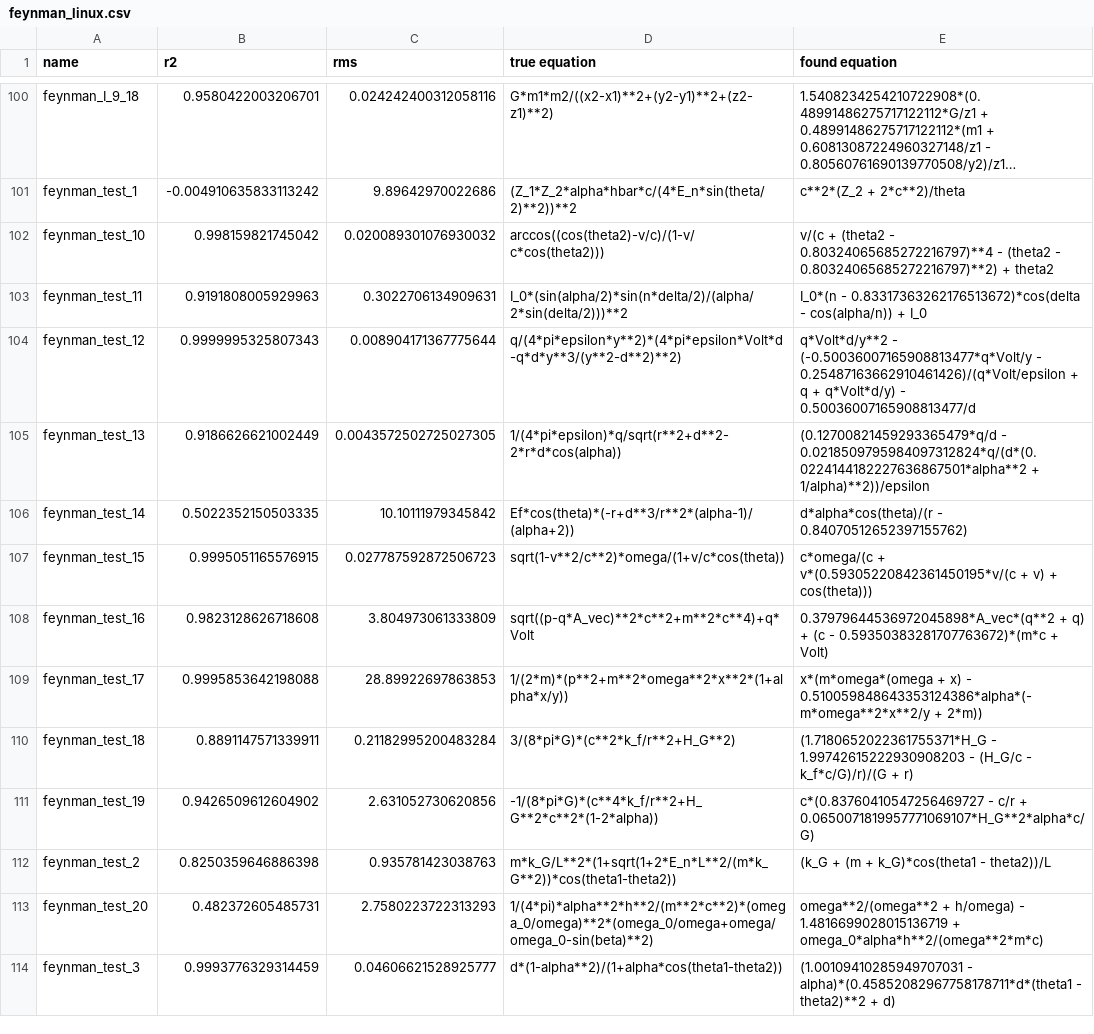
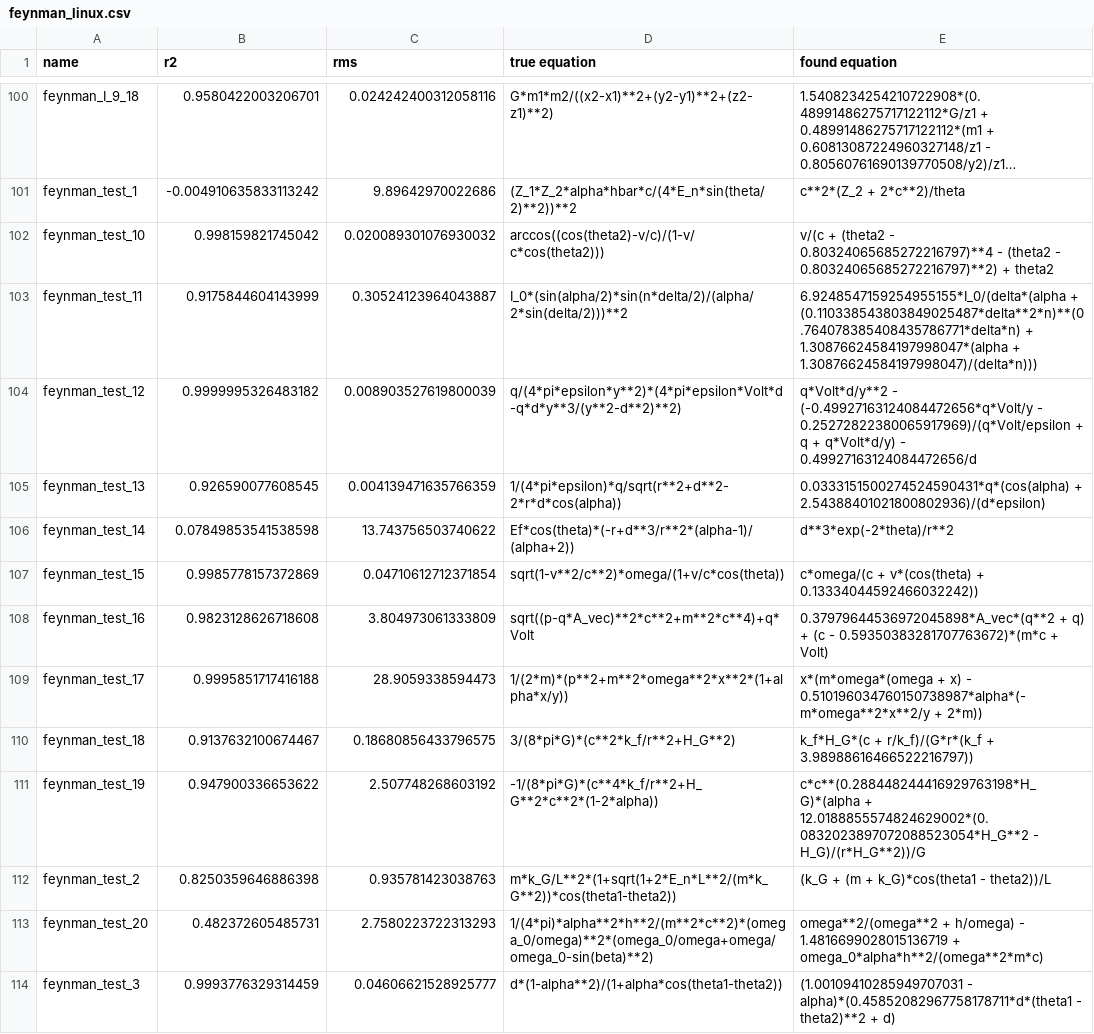
Before and after one commit to janoPig/HROCH, a CSV file: ci-test/results/feynman_linux.csv, drawn as a sheet; only a part is shown, gaps mark what is left out; long unchanged cells end in …; the diff covers the shown part only.

Commit message:
Commit from GitHub Actions (Feynman - linux)

```diff
--- a/ci-test/results/feynman_linux.csv
+++ b/ci-test/results/feynman_linux.csv
@@ -102,11 +102,11 @@ feynman_test_1,-0.004910635833113242,9.89642970022686, (Z_1*Z_2*alpha*hbar*c/(4*
 feynman_test_10,0.998159821745042,0.020089301076930032, arccos((cos(theta2)-v/c)/(1-v/c*cos(theta2))),v/(c + (theta2 - 0.80324065685272216797)**4 - (theta2 - 0.80324065685272216797)**2) + theta2
-feynman_test_11,0.9191808005929963,0.3022706134909631, I_0*(sin(alpha/2)*sin(n*delta/2)/(alpha/2*sin(delta/2)))**2,I_0*(n - 0.83317363262176513672)*cos(delta - cos(alpha/n)) + I_0
-feynman_test_12,0.9999995325807343,0.008904171367775644, q/(4*pi*epsilon*y**2)*(4*pi*epsilon*Volt*d-q*d*y**3/(y**2-d**2)**2),q*Volt*d/y**2 - (-0.50036007165908813477*q*Volt/y - 0.25487163662910461426)/(q*Volt/epsilon + q + q*Volt*d/y) - 0.50036007165908813477/d
-feynman_test_13,0.9186626621002449,0.0043572502725027305, 1/(4*pi*epsilon)*q/sqrt(r**2+d**2-2*r*d*cos(alpha)),(0.12700821459293365479*q/d - 0.0218509795984097312824*q/(d*(0.0224144182227636867501*alpha**2 + 1/alpha)**2))/epsilon
-feynman_test_14,0.5022352150503335,10.10111979345842, Ef*cos(theta)*(-r+d**3/r**2*(alpha-1)/(alpha+2)),d*alpha*cos(theta)/(r - 0.84070512652397155762)
-feynman_test_15,0.9995051165576915,0.027787592872506723, sqrt(1-v**2/c**2)*omega/(1+v/c*cos(theta)),c*omega/(c + v*(0.59305220842361450195*v/(c + v) + cos(theta)))
+feynman_test_11,0.9175844604143999,0.30524123964043887, I_0*(sin(alpha/2)*sin(n*delta/2)/(alpha/2*sin(delta/2)))**2,6.9248547159254955155*I_0/(delta*(alpha + (0.110338543803849025487*delta**2*n)**(0.764078385408435786771*delta*n) + 1.30876624584197998047*(alpha + 1.30876624584197998047)/(delta*n)))
+feynman_test_12,0.9999995326483182,0.008903527619800039, q/(4*pi*epsilon*y**2)*(4*pi*epsilon*Volt*d-q*d*y**3/(y**2-d**2)**2),q*Volt*d/y**2 - (-0.49927163124084472656*q*Volt/y - 0.25272822380065917969)/(q*Volt/epsilon + q + q*Volt*d/y) - 0.49927163124084472656/d
+feynman_test_13,0.926590077608545,0.004139471635766359, 1/(4*pi*epsilon)*q/sqrt(r**2+d**2-2*r*d*cos(alpha)),0.0333151500274524590431*q*(cos(alpha) + 2.54388401021800802936)/(d*epsilon)
+feynman_test_14,0.07849853541538598,13.743756503740622, Ef*cos(theta)*(-r+d**3/r**2*(alpha-1)/(alpha+2)),d**3*exp(-2*theta)/r**2
+feynman_test_15,0.9985778157372869,0.04710612712371854, sqrt(1-v**2/c**2)*omega/(1+v/c*cos(theta)),c*omega/(c + v*(cos(theta) + 0.13334044592466032242))
 feynman_test_16,0.9823128626718608,3.804973061333809, sqrt((p-q*A_vec)**2*c**2+m**2*c**4)+q*Volt,0.37979644536972045898*A_vec*(q**2 + q) + (c - 0.59350383281707763672)*(m*c + Volt)
-feynman_test_17,0.9995853642198088,28.89922697863853, 1/(2*m)*(p**2+m**2*omega**2*x**2*(1+alpha*x/y)),x*(m*omega*(omega + x) - 0.510059848643353124386*alpha*(-m*omega**2*x**2/y + 2*m))
-feynman_test_18,0.8891147571339911,0.21182995200483284, 3/(8*pi*G)*(c**2*k_f/r**2+H_G**2),(1.7180652022361755371*H_G - 1.99742615222930908203 - (H_G/c - k_f*c/G)/r)/(G + r)
-feynman_test_19,0.9426509612604902,2.631052730620856, -1/(8*pi*G)*(c**4*k_f/r**2+H_G**2*c**2*(1-2*alpha)),c*(0.83760410547256469727 - c/r + 0.0650071819957771069107*H_G**2*alpha*c/G)
+feynman_test_17,0.9995851717416188,28.9059338594473, 1/(2*m)*(p**2+m**2*omega**2*x**2*(1+alpha*x/y)),x*(m*omega*(omega + x) - 0.510196034760150738987*alpha*(-m*omega**2*x**2/y + 2*m))
+feynman_test_18,0.9137632100674467,0.18680856433796575, 3/(8*pi*G)*(c**2*k_f/r**2+H_G**2),k_f*H_G*(c + r/k_f)/(G*r*(k_f + 3.98988616466522216797))
+feynman_test_19,0.947900336653622,2.507748268603192, -1/(8*pi*G)*(c**4*k_f/r**2+H_G**2*c**2*(1-2*alpha)),c*c**(0.288448244416929763198*H_G)*(alpha + 12.0188855574824629002*(0.0832023897072088523054*H_G**2 - H_G)/(r*H_G**2))/G
 feynman_test_2,0.8250359646886398,0.935781423038763, m*k_G/L**2*(1+sqrt(1+2*E_n*L**2/(m*k_G**2))*cos(theta1-theta2)),(k_G + (m + k_G)*cos(theta1 - theta2))/L
```
Also changed, not shown: 59 edited cells elsewhere in this file.
